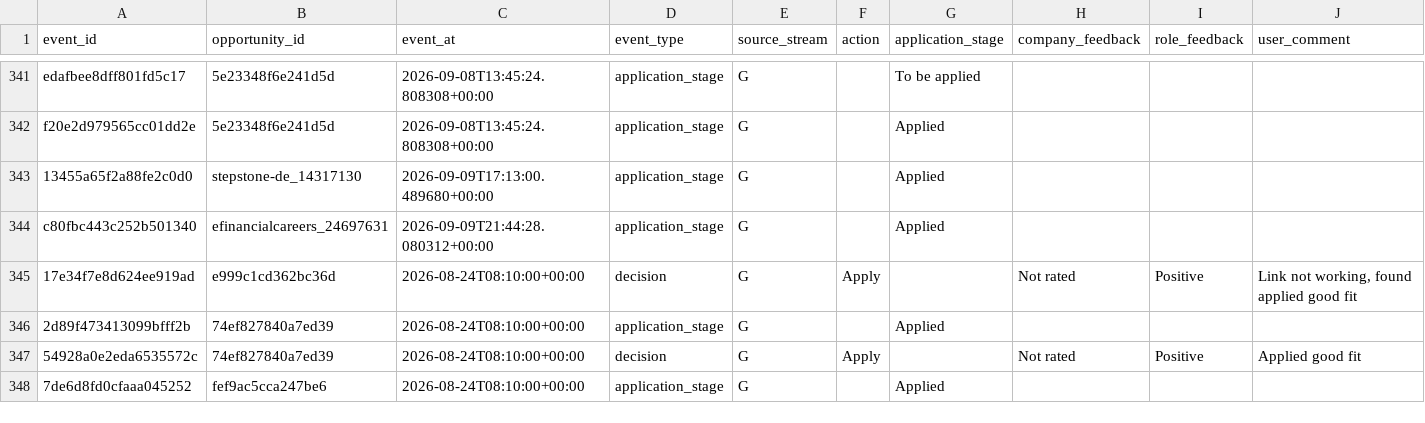
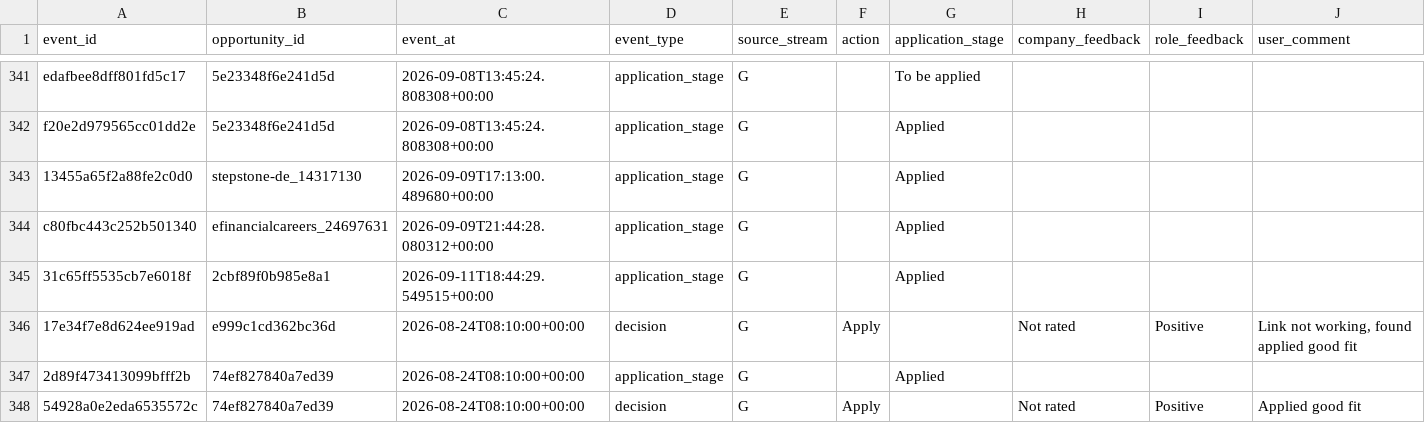
Before and after one commit to ORosa10/ProfessionalDashboard, a CSV file: data/opportunity_events.csv, drawn as a sheet; only a part is shown, gaps mark what is left out; the shorter side is filled out with more unchanged rows; rows hold the shown columns only; the diff names each change by its address in the sheet, - before the commit and + after, or states it on an @@ line.

```diff
--- a/data/opportunity_events.csv
+++ b/data/opportunity_events.csv
+row 345: 31c65ff5535cb7e6018f | 2cbf89f0b985e8a1 | 2026-09-11T18:44:29.549515+00:00 | application_stage | G |  | Applied
```
Also changed, not shown: data/h_learning_events.csv, data/opportunity_history.csv.
